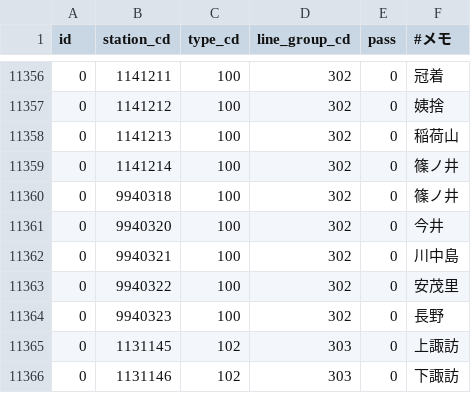
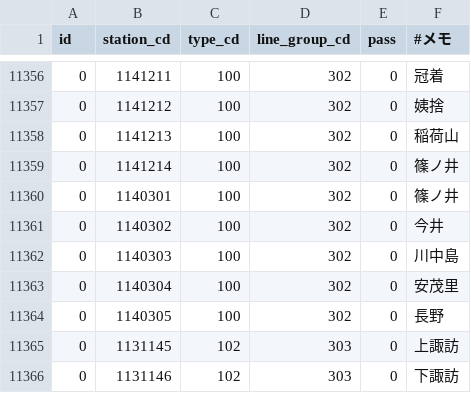
Before and after one commit to mittan12/Migration, a CSV file: data/5!station_station_types.csv, drawn as a sheet; only a part is shown, gaps mark what is left out.

Commit message:
Update 5!station_station_types.csv
篠ノ井線の篠ノ井～長野間をしなの鉄道扱いから信越本線扱いに変更

```diff
--- a/data/5!station_station_types.csv
+++ b/data/5!station_station_types.csv
@@ -11359,7 +11359,7 @@ id,station_cd,type_cd,line_group_cd,pass,#メモ
 0,1141214,100,302,0,篠ノ井
-0,9940318,100,302,0,篠ノ井
-0,9940320,100,302,0,今井
-0,9940321,100,302,0,川中島
-0,9940322,100,302,0,安茂里
-0,9940323,100,302,0,長野
+0,1140301,100,302,0,篠ノ井
+0,1140302,100,302,0,今井
+0,1140303,100,302,0,川中島
+0,1140304,100,302,0,安茂里
+0,1140305,100,302,0,長野
 0,1131145,102,303,0,上諏訪
```
